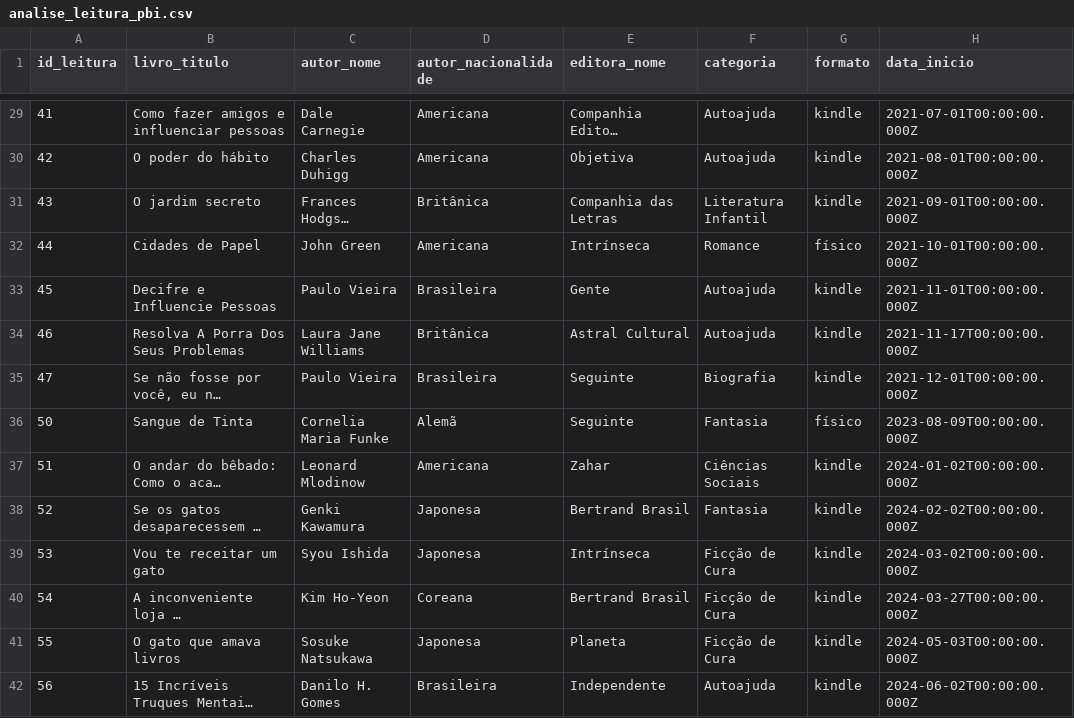
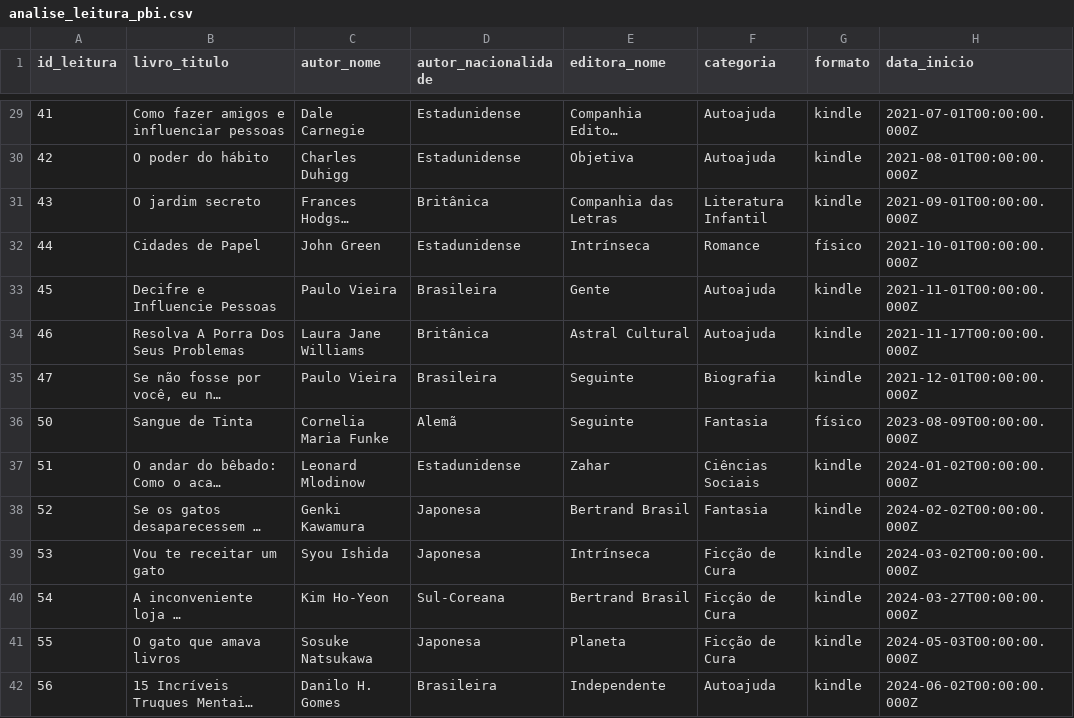
Before and after one commit to YumiiOnoue/kindle-unlimited-analytics, a CSV file: data/analise_leitura_pbi.csv, drawn as a sheet; only a part is shown, gaps mark what is left out; long unchanged cells end in …; the diff covers the shown part only; the diff names each change by its address in the sheet, - before the commit and + after, or states it on an @@ line.

```diff
--- a/data/analise_leitura_pbi.csv
+++ b/data/analise_leitura_pbi.csv
-D29:D30 (autor_nacionalidade): Americana
+D29:D30 (autor_nacionalidade): Estadunidense
-D32 (autor_nacionalidade): Americana
+D32 (autor_nacionalidade): Estadunidense
-D37 (autor_nacionalidade): Americana
+D37 (autor_nacionalidade): Estadunidense
-D40 (autor_nacionalidade): Coreana
+D40 (autor_nacionalidade): Sul-Coreana
```
Also changed, not shown: 3 added rows and 16 edited cells elsewhere in this file, data/tb_assinatura.csv, data/tb_autores.csv, 12 other files.
